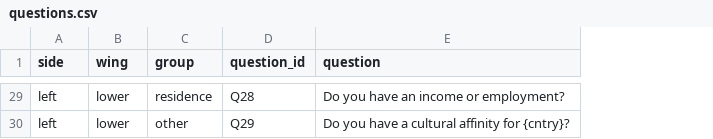
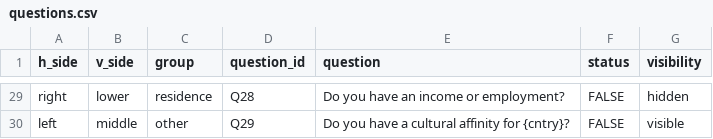
Before and after one commit to holmesjoli/team-migration, a CSV file: svelte-development/public/data/questions.csv, drawn as a sheet; only a part is shown, gaps mark what is left out; the diff covers the shown part only; the diff names each change by its address in the sheet, - before the commit and + after, or states it on an @@ line.

```diff
--- a/svelte-development/public/data/questions.csv
+++ b/svelte-development/public/data/questions.csv
+column F (status), rows 29-30: FALSE | FALSE
+column G (visibility), rows 29-30: hidden | visible
-A1: side
+A1: h_side
-B1: wing
+B1: v_side
-A29 (h_side): left
+A29 (h_side): right
-B30 (v_side): lower
+B30 (v_side): middle
```
Also changed, not shown: 1 added row, 1 removed row and 31 edited cells elsewhere in this file, 24 other files.
